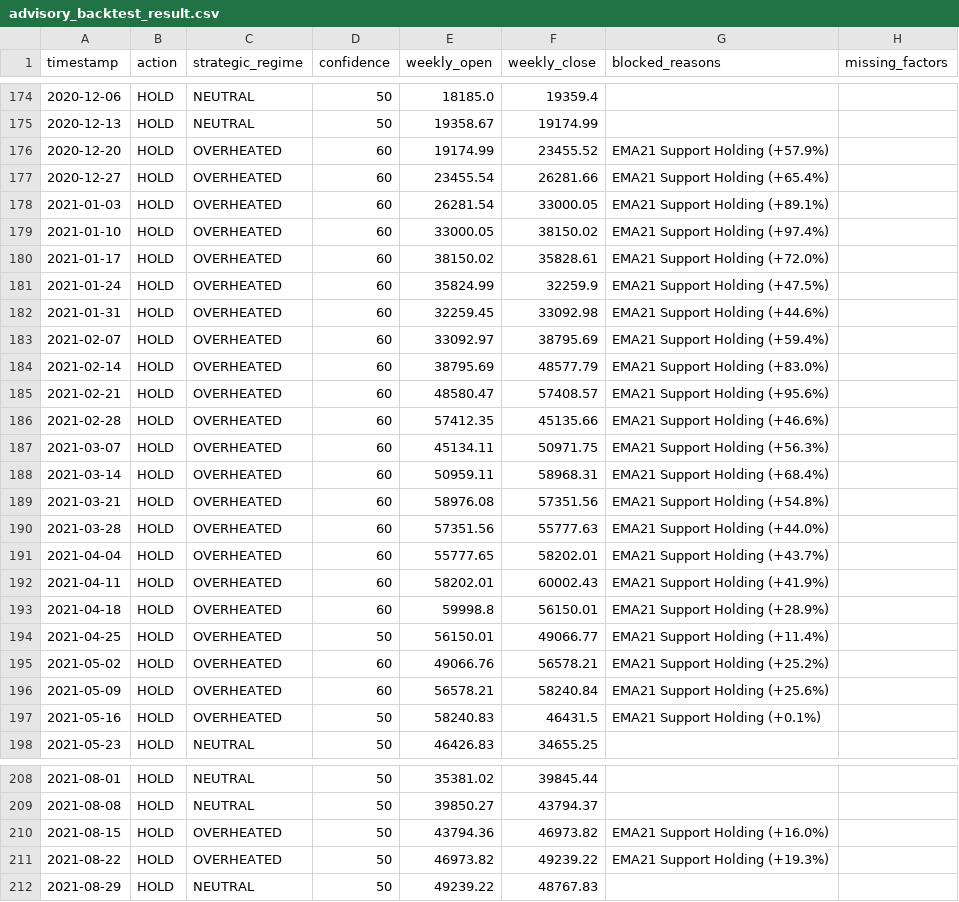
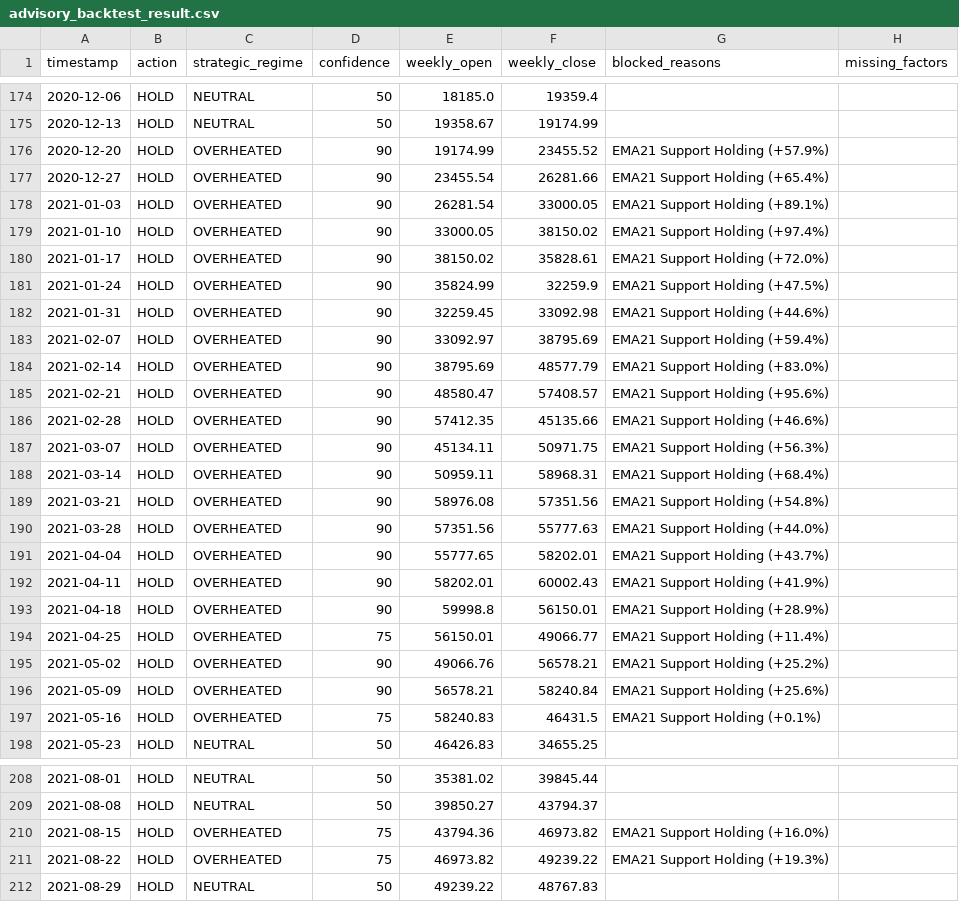
Before and after one commit to yutaofr/btc-monitor, a CSV file: data/backtest/advisory_backtest_result.csv, drawn as a sheet; only a part is shown, gaps mark what is left out; the diff covers the shown part only.

Commit message:
upgrade acceptance data

```diff
--- a/data/backtest/advisory_backtest_result.csv
+++ b/data/backtest/advisory_backtest_result.csv
@@ -175,24 +175,24 @@ timestamp,action,strategic_regime,confidence,weekly_open,weekly_close,blocked_re
 2020-12-13,HOLD,NEUTRAL,50,19358.67,19174.99,,
-2020-12-20,HOLD,OVERHEATED,60,19174.99,23455.52,EMA21 Support Holding (+57.9%),
-2020-12-27,HOLD,OVERHEATED,60,23455.54,26281.66,EMA21 Support Holding (+65.4%),
-2021-01-03,HOLD,OVERHEATED,60,26281.54,33000.05,EMA21 Support Holding (+89.1%),
-2021-01-10,HOLD,OVERHEATED,60,33000.05,38150.02,EMA21 Support Holding (+97.4%),
-2021-01-17,HOLD,OVERHEATED,60,38150.02,35828.61,EMA21 Support Holding (+72.0%),
-2021-01-24,HOLD,OVERHEATED,60,35824.99,32259.9,EMA21 Support Holding (+47.5%),
-2021-01-31,HOLD,OVERHEATED,60,32259.45,33092.98,EMA21 Support Holding (+44.6%),
-2021-02-07,HOLD,OVERHEATED,60,33092.97,38795.69,EMA21 Support Holding (+59.4%),
-2021-02-14,HOLD,OVERHEATED,60,38795.69,48577.79,EMA21 Support Holding (+83.0%),
-2021-02-21,HOLD,OVERHEATED,60,48580.47,57408.57,EMA21 Support Holding (+95.6%),
-2021-02-28,HOLD,OVERHEATED,60,57412.35,45135.66,EMA21 Support Holding (+46.6%),
-2021-03-07,HOLD,OVERHEATED,60,45134.11,50971.75,EMA21 Support Holding (+56.3%),
-2021-03-14,HOLD,OVERHEATED,60,50959.11,58968.31,EMA21 Support Holding (+68.4%),
-2021-03-21,HOLD,OVERHEATED,60,58976.08,57351.56,EMA21 Support Holding (+54.8%),
-2021-03-28,HOLD,OVERHEATED,60,57351.56,55777.63,EMA21 Support Holding (+44.0%),
-2021-04-04,HOLD,OVERHEATED,60,55777.65,58202.01,EMA21 Support Holding (+43.7%),
-2021-04-11,HOLD,OVERHEATED,60,58202.01,60002.43,EMA21 Support Holding (+41.9%),
-2021-04-18,HOLD,OVERHEATED,60,59998.8,56150.01,EMA21 Support Holding (+28.9%),
-2021-04-25,HOLD,OVERHEATED,50,56150.01,49066.77,EMA21 Support Holding (+11.4%),
-2021-05-02,HOLD,OVERHEATED,60,49066.76,56578.21,EMA21 Support Holding (+25.2%),
-2021-05-09,HOLD,OVERHEATED,60,56578.21,58240.84,EMA21 Support Holding (+25.6%),
-2021-05-16,HOLD,OVERHEATED,50,58240.83,46431.5,EMA21 Support Holding (+0.1%),
+2020-12-20,HOLD,OVERHEATED,90,19174.99,23455.52,EMA21 Support Holding (+57.9%),
+2020-12-27,HOLD,OVERHEATED,90,23455.54,26281.66,EMA21 Support Holding (+65.4%),
+2021-01-03,HOLD,OVERHEATED,90,26281.54,33000.05,EMA21 Support Holding (+89.1%),
+2021-01-10,HOLD,OVERHEATED,90,33000.05,38150.02,EMA21 Support Holding (+97.4%),
+2021-01-17,HOLD,OVERHEATED,90,38150.02,35828.61,EMA21 Support Holding (+72.0%),
+2021-01-24,HOLD,OVERHEATED,90,35824.99,32259.9,EMA21 Support Holding (+47.5%),
+2021-01-31,HOLD,OVERHEATED,90,32259.45,33092.98,EMA21 Support Holding (+44.6%),
+2021-02-07,HOLD,OVERHEATED,90,33092.97,38795.69,EMA21 Support Holding (+59.4%),
+2021-02-14,HOLD,OVERHEATED,90,38795.69,48577.79,EMA21 Support Holding (+83.0%),
+2021-02-21,HOLD,OVERHEATED,90,48580.47,57408.57,EMA21 Support Holding (+95.6%),
+2021-02-28,HOLD,OVERHEATED,90,57412.35,45135.66,EMA21 Support Holding (+46.6%),
+2021-03-07,HOLD,OVERHEATED,90,45134.11,50971.75,EMA21 Support Holding (+56.3%),
+2021-03-14,HOLD,OVERHEATED,90,50959.11,58968.31,EMA21 Support Holding (+68.4%),
+2021-03-21,HOLD,OVERHEATED,90,58976.08,57351.56,EMA21 Support Holding (+54.8%),
+2021-03-28,HOLD,OVERHEATED,90,57351.56,55777.63,EMA21 Support Holding (+44.0%),
+2021-04-04,HOLD,OVERHEATED,90,55777.65,58202.01,EMA21 Support Holding (+43.7%),
+2021-04-11,HOLD,OVERHEATED,90,58202.01,60002.43,EMA21 Support Holding (+41.9%),
+2021-04-18,HOLD,OVERHEATED,90,59998.8,56150.01,EMA21 Support Holding (+28.9%),
+2021-04-25,HOLD,OVERHEATED,75,56150.01,49066.77,EMA21 Support Holding (+11.4%),
+2021-05-02,HOLD,OVERHEATED,90,49066.76,56578.21,EMA21 Support Holding (+25.2%),
+2021-05-09,HOLD,OVERHEATED,90,56578.21,58240.84,EMA21 Support Holding (+25.6%),
+2021-05-16,HOLD,OVERHEATED,75,58240.83,46431.5,EMA21 Support Holding (+0.1%),
 2021-05-23,HOLD,NEUTRAL,50,46426.83,34655.25,,
@@ -209,4 +209,4 @@ timestamp,action,strategic_regime,confidence,weekly_open,weekly_close,blocked_re
 2021-08-08,HOLD,NEUTRAL,50,39850.27,43794.37,,
-2021-08-15,HOLD,OVERHEATED,50,43794.36,46973.82,EMA21 Support Holding (+16.0%),
-2021-08-22,HOLD,OVERHEATED,50,46973.82,49239.22,EMA21 Support Holding (+19.3%),
+2021-08-15,HOLD,OVERHEATED,75,43794.36,46973.82,EMA21 Support Holding (+16.0%),
+2021-08-22,HOLD,OVERHEATED,75,46973.82,49239.22,EMA21 Support Holding (+19.3%),
 2021-08-29,HOLD,NEUTRAL,50,49239.22,48767.83,,
```
Also changed, not shown: 10 edited cells elsewhere in this file, 2 other files.
